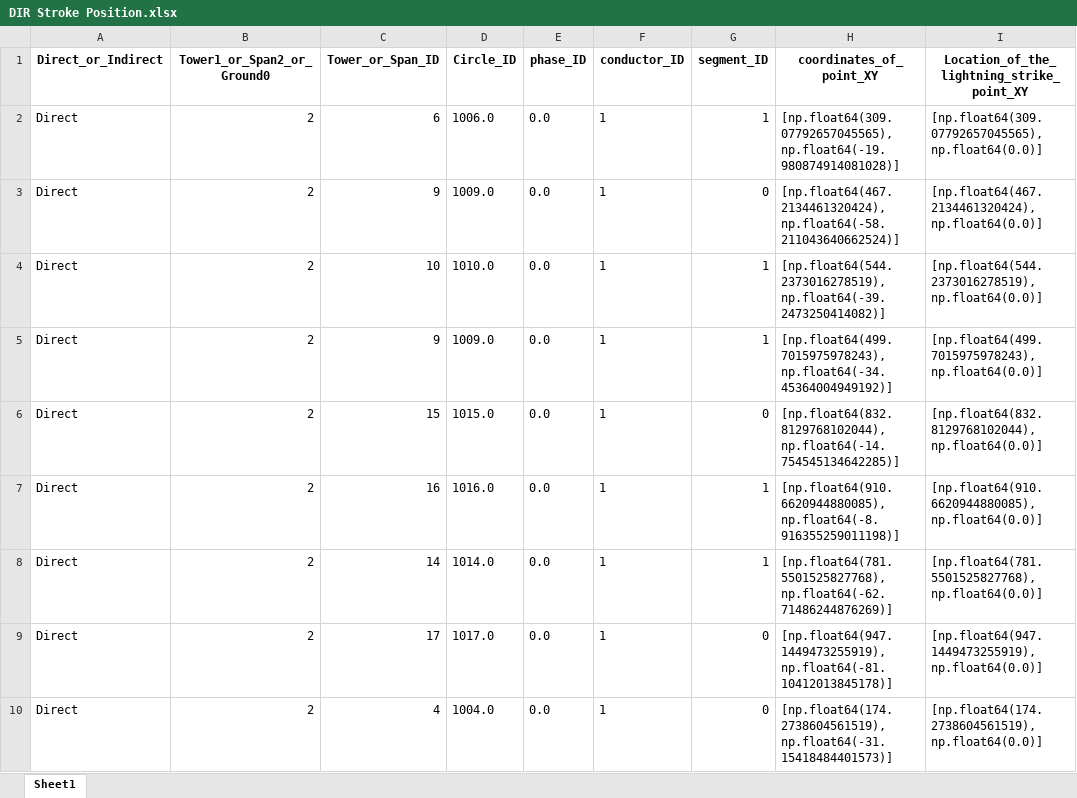
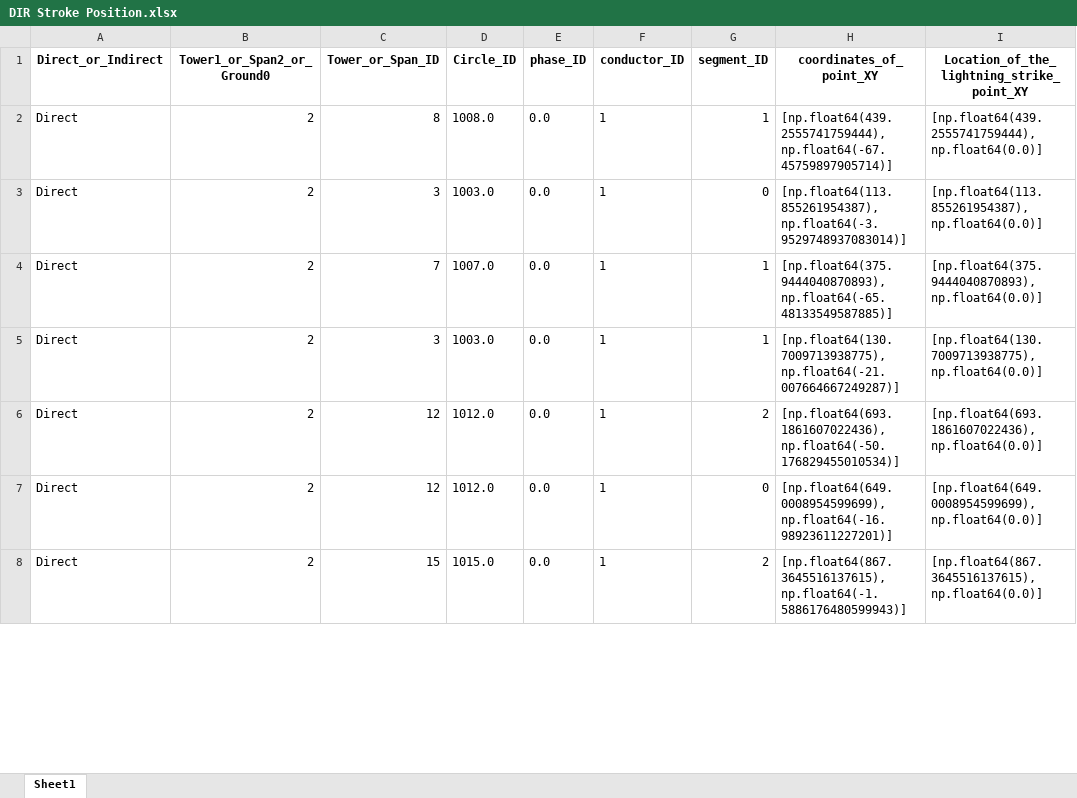
Before and after one commit to zoezhousy/ElectricPowerSystem, an Excel workbook: Data/output/DIR Stroke Position.xlsx, sheet Sheet1, drawn as a sheet; only a part is shown; values as stored, in another font and other column widths than the file's, no borders; removed rows and columns are numbered as before the commit, all else as after; the diff covers the shown part only; the diff names each change by its address in the sheet, - before the commit and + after, or states it on an @@ line.

```diff
--- a/Data/output/DIR Stroke Position.xlsx (sheet Sheet1)
+++ b/Data/output/DIR Stroke Position.xlsx (sheet Sheet1)
-C2 (Tower_or_Span_ID): 6
+C2 (Tower_or_Span_ID): 8
-D2 (Circle_ID): 1006.0
+D2 (Circle_ID): 1008.0
-H2 (coordinates_of_point_XY): [np.float64(309.07792657045565), np.float64(-19.980874914081028)]
+H2 (coordinates_of_point_XY): [np.float64(439.2555741759444), np.float64(-67.45759897905714)]
-I2: [np.float64(309.07792657045565), np.float64(0.0)]
+I2: [np.float64(439.2555741759444), np.float64(0.0)]
-C3 (Tower_or_Span_ID): 9
+C3 (Tower_or_Span_ID): 3
-D3 (Circle_ID): 1009.0
+D3 (Circle_ID): 1003.0
-H3 (coordinates_of_point_XY): [np.float64(467.2134461320424), np.float64(-58.211043640662524)]
+H3 (coordinates_of_point_XY): [np.float64(113.855261954387), np.float64(-3.9529748937083014)]
-I3: [np.float64(467.2134461320424), np.float64(0.0)]
+I3: [np.float64(113.855261954387), np.float64(0.0)]
-C4 (Tower_or_Span_ID): 10
+C4 (Tower_or_Span_ID): 7
-D4 (Circle_ID): 1010.0
+D4 (Circle_ID): 1007.0
-H4 (coordinates_of_point_XY): [np.float64(544.2373016278519), np.float64(-39.2473250414082)]
+H4 (coordinates_of_point_XY): [np.float64(375.9444040870893), np.float64(-65.48133549587885)]
-I4: [np.float64(544.2373016278519), np.float64(0.0)]
+I4: [np.float64(375.9444040870893), np.float64(0.0)]
-C5 (Tower_or_Span_ID): 9
+C5 (Tower_or_Span_ID): 3
-D5 (Circle_ID): 1009.0
+D5 (Circle_ID): 1003.0
-H5 (coordinates_of_point_XY): [np.float64(499.7015975978243), np.float64(-34.45364004949192)]
+H5 (coordinates_of_point_XY): [np.float64(130.7009713938775), np.float64(-21.007664667249287)]
-I5: [np.float64(499.7015975978243), np.float64(0.0)]
+I5: [np.float64(130.7009713938775), np.float64(0.0)]
-C6 (Tower_or_Span_ID): 15
+C6 (Tower_or_Span_ID): 12
-D6 (Circle_ID): 1015.0
+D6 (Circle_ID): 1012.0
-G6 (segment_ID): 0
+G6 (segment_ID): 2
-H6 (coordinates_of_point_XY): [np.float64(832.8129768102044), np.float64(-14.754545134642285)]
+H6 (coordinates_of_point_XY): [np.float64(693.1861607022436), np.float64(-50.176829455010534)]
-I6: [np.float64(832.8129768102044), np.float64(0.0)]
+I6: [np.float64(693.1861607022436), np.float64(0.0)]
-row 7: Direct | 2 | 16 | 1016.0 | 0.0 | 1 | 1 | [np.float64(910.6620944880085), np.float64(-8.916355259011198)] | [np.float64(910.6620944880085), np.float64(0.0)]
-row 8: Direct | 2 | 14 | 1014.0 | 0.0 | 1 | 1 | [np.float64(781.5501525827768), np.float64(-62.71486244876269)] | [np.float64(781.5501525827768), np.float64(0.0)]
-C7 (Tower_or_Span_ID): 17
+C7 (Tower_or_Span_ID): 12
-D7 (Circle_ID): 1017.0
+D7 (Circle_ID): 1012.0
-H7 (coordinates_of_point_XY): [np.float64(947.1449473255919), np.float64(-81.10412013845178)]
+H7 (coordinates_of_point_XY): [np.float64(649.0008954599699), np.float64(-16.98923611227201)]
-I7: [np.float64(947.1449473255919), np.float64(0.0)]
+I7: [np.float64(649.0008954599699), np.float64(0.0)]
-C8 (Tower_or_Span_ID): 4
+C8 (Tower_or_Span_ID): 15
-D8 (Circle_ID): 1004.0
+D8 (Circle_ID): 1015.0
-G8 (segment_ID): 0
+G8 (segment_ID): 2
-H8 (coordinates_of_point_XY): [np.float64(174.2738604561519), np.float64(-31.15418484401573)]
+H8 (coordinates_of_point_XY): [np.float64(867.3645516137615), np.float64(-1.5886176480599943)]
-I8: [np.float64(174.2738604561519), np.float64(0.0)]
+I8: [np.float64(867.3645516137615), np.float64(0.0)]
```
Also changed, not shown: 1 added row, 20 removed rows and 166 edited cells elsewhere in this sheet, Data/output/Current Waveform_CIGRE.xlsx, Data/output/DIR Current Waveform CIGRE.xlsx, 11 other files.
